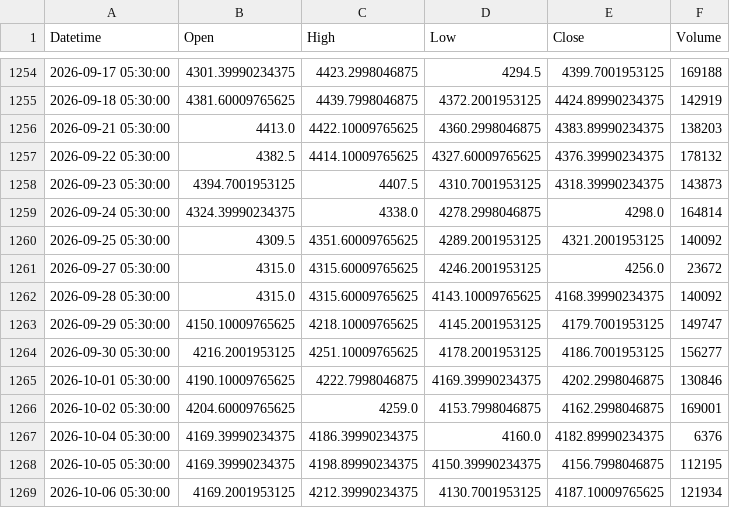
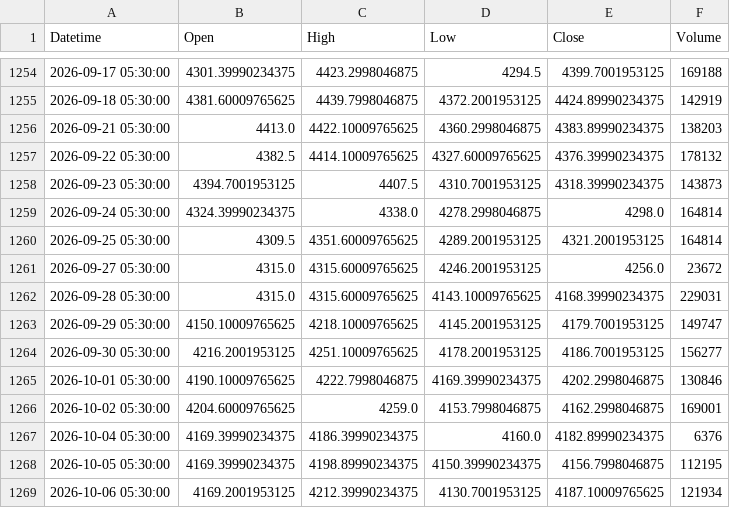
Before and after one commit to shikerkattiyar11-debug/xauusd-gold-data, a CSV file: data/xauusd_1d.csv, drawn as a sheet; only a part is shown, gaps mark what is left out.

```diff
--- a/data/xauusd_1d.csv
+++ b/data/xauusd_1d.csv
@@ -1259,5 +1259,5 @@ Datetime,Open,High,Low,Close,Volume
 2026-09-24 05:30:00,4324.39990234375,4338.0,4278.2998046875,4298.0,164814
-2026-09-25 05:30:00,4309.5,4351.60009765625,4289.2001953125,4321.2001953125,140092
+2026-09-25 05:30:00,4309.5,4351.60009765625,4289.2001953125,4321.2001953125,164814
 2026-09-27 05:30:00,4315.0,4315.60009765625,4246.2001953125,4256.0,23672
-2026-09-28 05:30:00,4315.0,4315.60009765625,4143.10009765625,4168.39990234375,140092
+2026-09-28 05:30:00,4315.0,4315.60009765625,4143.10009765625,4168.39990234375,229031
 2026-09-29 05:30:00,4150.10009765625,4218.10009765625,4145.2001953125,4179.7001953125,149747
```
Also changed, not shown: data/xauusd_10m.csv, data/xauusd_15m.csv, 3 other files.
